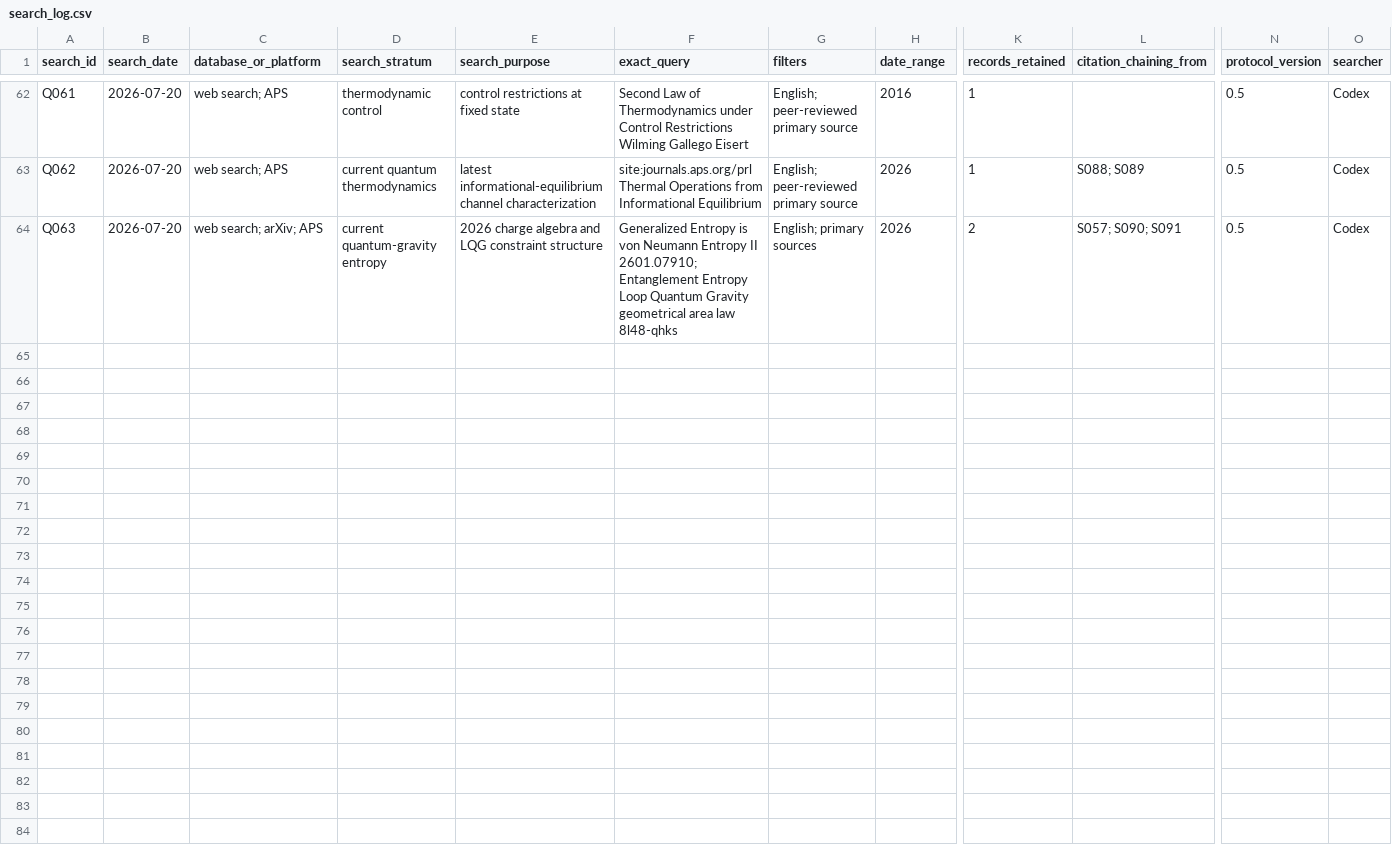
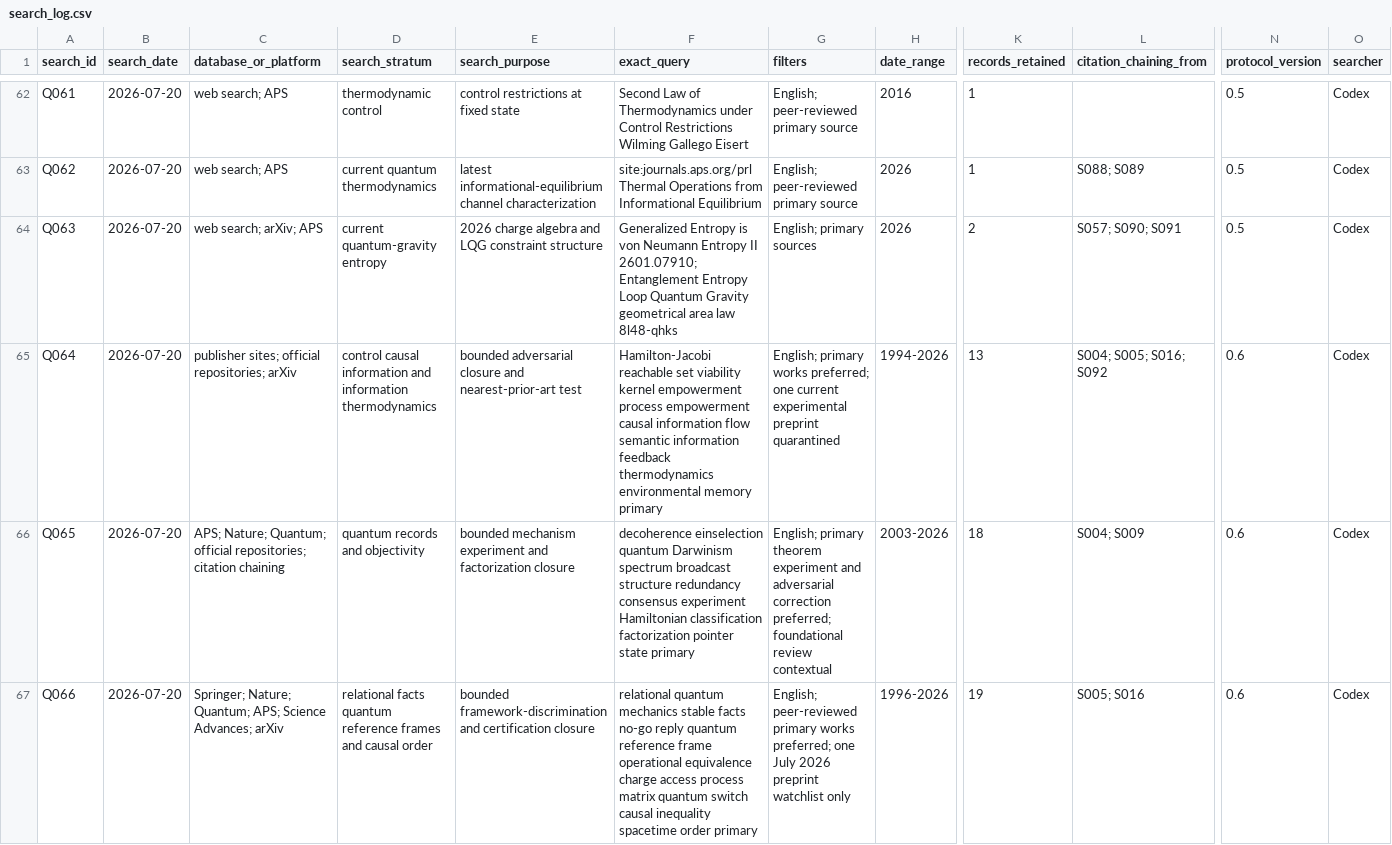
Before and after one commit to fmertz55/ICP, a CSV file: searches/search_log.csv, drawn as a sheet; only a part is shown, gaps mark what is left out; rows hold the shown columns only; the diff covers the shown part only; the diff names each change by its address in the sheet, - before the commit and + after, or states it on an @@ line.

Commit message:
Finished. The complete project is in [ICP](/Users/douglasclark/ICP/README.md).
The honest verdict: **IOTA/ICP has real scientific legs as a falsifiable research program and operational synthesis, but it is not yet an established fundamental law or information-first ontology.** The name Information–Constraint Principle remains defensible with that status made explicit.

Key deliverables:

- [Scientific synthesis—25 pages](/Users/douglasclark/ICP/output/pdf/iota_icp_scientific_synthesis.pdf)
- [True-layperson paper—12 pages](/Users/douglasclark/ICP/output/pdf/how_the_past_changes_what_can_happen_next.pdf)
- [Viability verdict](/Users/douglasclark/ICP/synthesis/viability_verdict.md)
- [Rebuilt manuscript architecture](/Users/douglasclark/ICP/manuscript/outline.md)
- [Bounded literature closure summary](/Users/douglasclark/ICP/synthesis/bounded_closure_summary.md)
- [Source registry—173 sources](/Users/douglasclark/ICP/library/source_index.csv)
- [Claim–evidence matrix—167 rows](/Users/douglasclark/ICP/analysis/claim_evidence_matrix.csv)

The `docs` folder contains verified copies of the IOTA, Dirac, and PSA manuscripts. The Dirac copy is byte-identical to the requested source PDF.

Both papers compile without missing citations, undefined references, overfull boxes, or bibliography warnings. Every page was visually inspected. The repository changes are present but intentionally uncommitted.

```diff
--- a/searches/search_log.csv
+++ b/searches/search_log.csv
+row 65: Q064 | 2026-07-20 | publisher sites; official repositories; arXiv | control causal information and information thermodynamics | bounded adversarial closure and nearest-prior-art test | Hamilton-Jacobi reachable set viability kernel empowerment process empowerment causal information flow semantic information feedback thermodynamics environmental memory primary | English; primary works preferred; one current experimental preprint quarantined | 1994-2026 | 13 | S004; S005; S016; S092 | 0.6 | Codex
+row 66: Q065 | 2026-07-20 | APS; Nature; Quantum; official repositories; citation chaining | quantum records and objectivity | bounded mechanism experiment and factorization closure | decoherence einselection quantum Darwinism spectrum broadcast structure redundancy consensus experiment Hamiltonian classification factorization pointer state primary | English; primary theorem experiment and adversarial correction preferred; foundational review contextual | 2003-2026 | 18 | S004; S009 | 0.6 | Codex
+row 67: Q066 | 2026-07-20 | Springer; Nature; Quantum; APS; Science Advances; arXiv | relational facts quantum reference frames and causal order | bounded framework-discrimination and certification closure | relational quantum mechanics stable facts no-go reply quantum reference frame operational equivalence charge access process matrix quantum switch causal inequality spacetime order primary | English; peer-reviewed primary works preferred; one July 2026 preprint watchlist only | 1996-2026 | 19 | S005; S016 | 0.6 | Codex
```
Also changed, not shown: 2 added rows elsewhere in this file, protocol/amendments.csv, 36 other files.
